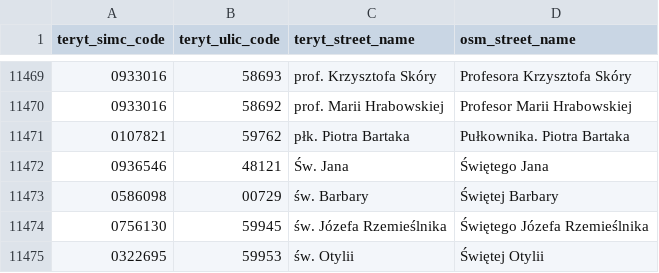
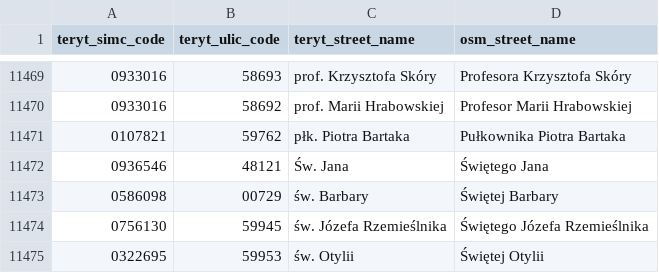
Before and after one commit to openstreetmap-polska/gugik2osm, a CSV file: processing/sql/data/street_names_mappings.csv, drawn as a sheet; only a part is shown, gaps mark what is left out.

```diff
--- a/processing/sql/data/street_names_mappings.csv
+++ b/processing/sql/data/street_names_mappings.csv
@@ -11470,3 +11470,3 @@ teryt_simc_code,teryt_ulic_code,teryt_street_name,osm_street_name
 0933016,58692,prof. Marii Hrabowskiej,Profesor Marii Hrabowskiej
-0107821,59762,płk. Piotra Bartaka,Pułkownika. Piotra Bartaka
+0107821,59762,płk. Piotra Bartaka,Pułkownika Piotra Bartaka
 0936546,48121,Św. Jana,Świętego Jana
```
Also changed, not shown: 1 other file.
